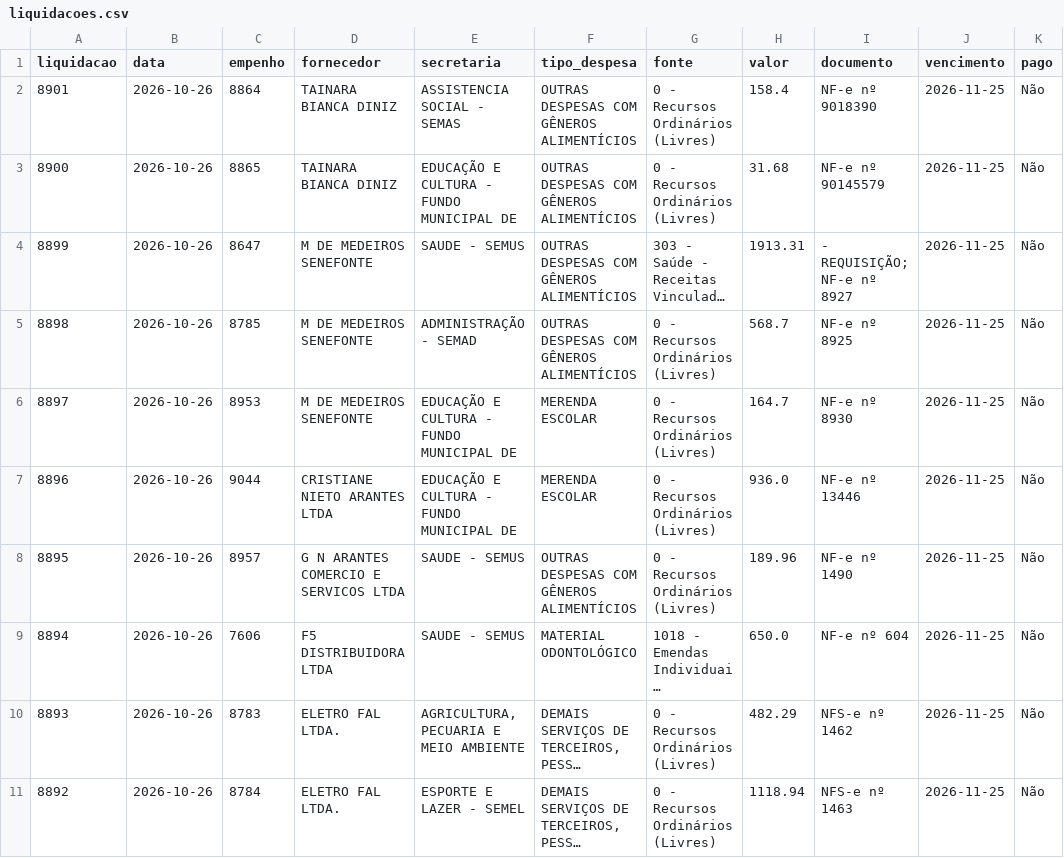
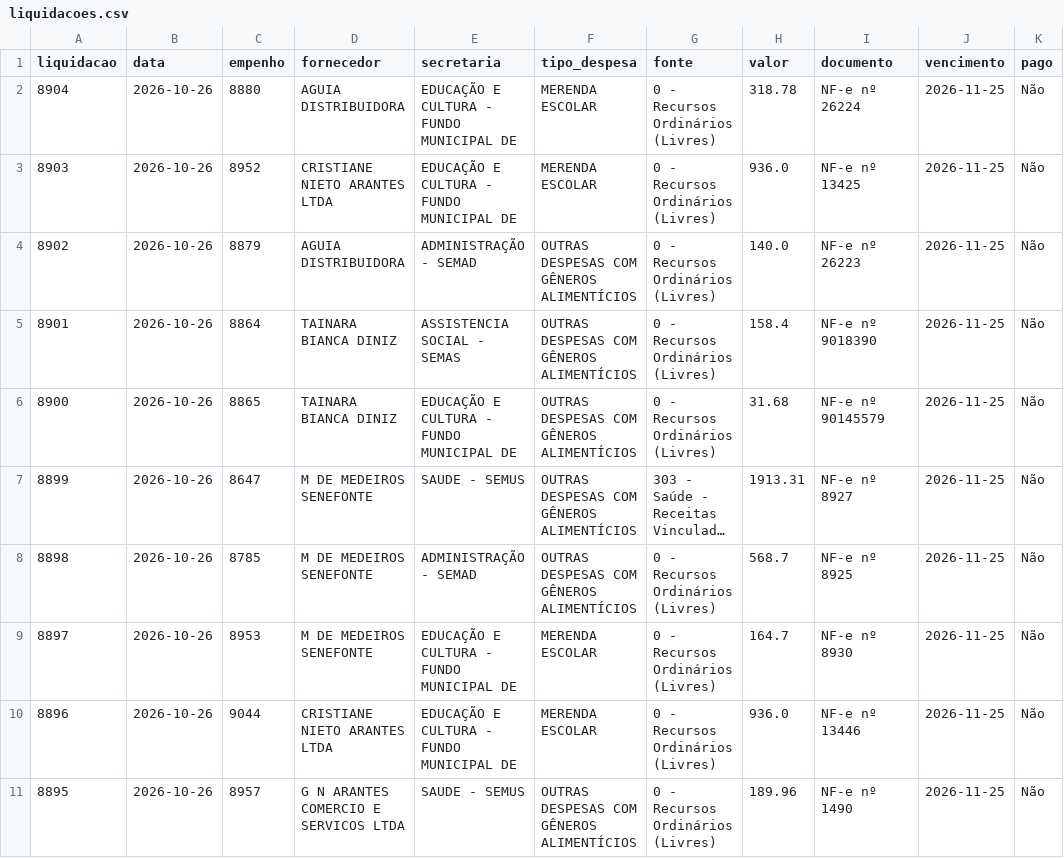
Before and after one commit to vagnerims2/painel-leopolis, a CSV file: data/liquidacoes.csv, drawn as a sheet; only a part is shown; the shorter side is filled out with more unchanged rows; long unchanged cells end in …; addresses are those after the commit; the diff names each change by its address in the sheet, - before the commit and + after, or states it on an @@ line.

```diff
--- a/data/liquidacoes.csv
+++ b/data/liquidacoes.csv
+row 2: 8904 | 2026-10-26 | 8880 | AGUIA DISTRIBUIDORA | EDUCAÇÃO E CULTURA - FUNDO MUNICIPAL DE | MERENDA ESCOLAR | 0 - Recursos Ordinários (Livres) | 318.78 | NF-e nº 26224 | 2026-11-25 | Não
+row 3: 8903 | 2026-10-26 | 8952 | CRISTIANE NIETO ARANTES LTDA | EDUCAÇÃO E CULTURA - FUNDO MUNICIPAL DE | MERENDA ESCOLAR | 0 - Recursos Ordinários (Livres) | 936.0 | NF-e nº 13425 | 2026-11-25 | Não
+row 4: 8902 | 2026-10-26 | 8879 | AGUIA DISTRIBUIDORA | ADMINISTRAÇÃO - SEMAD | OUTRAS DESPESAS COM GÊNEROS ALIMENTÍCIOS | 0 - Recursos Ordinários (Livres) | 140.0 | NF-e nº 26223 | 2026-11-25 | Não
-I7 (documento): - REQUISIÇÃO; NF-e nº 8927
+I7 (documento): NF-e nº 8927
```
Also changed, not shown: data/movimento.csv, 7 other files.
